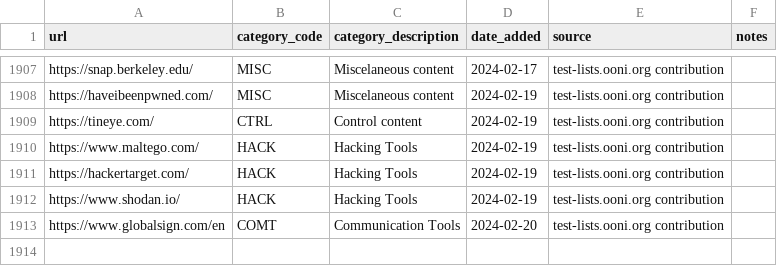
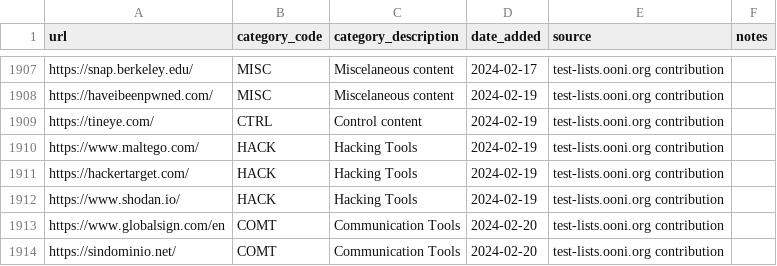
Before and after one commit to citizenlab/test-lists, a CSV file: lists/global.csv, drawn as a sheet; only a part is shown, gaps mark what is left out; the diff names each change by its address in the sheet, - before the commit and + after, or states it on an @@ line.

Commit message:
Added https://sindominio.net/ to GLOBAL.csv

```diff
--- a/lists/global.csv
+++ b/lists/global.csv
+row 1914: https://sindominio.net/ | COMT | Communication Tools | 2024-02-20 | test-lists.ooni.org contribution
```
